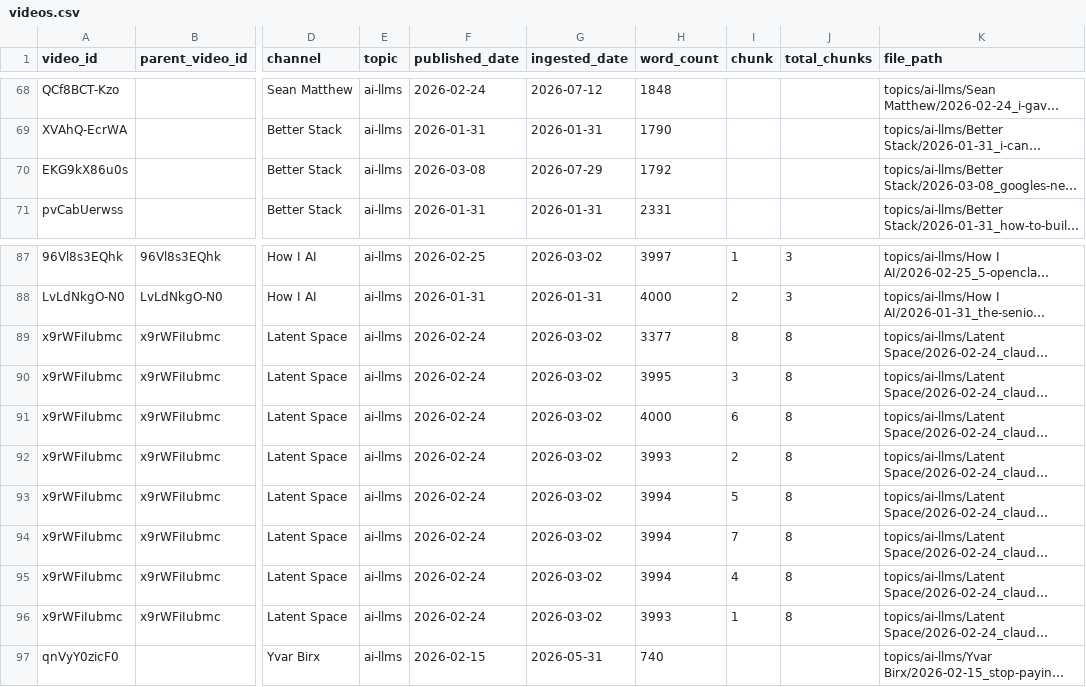
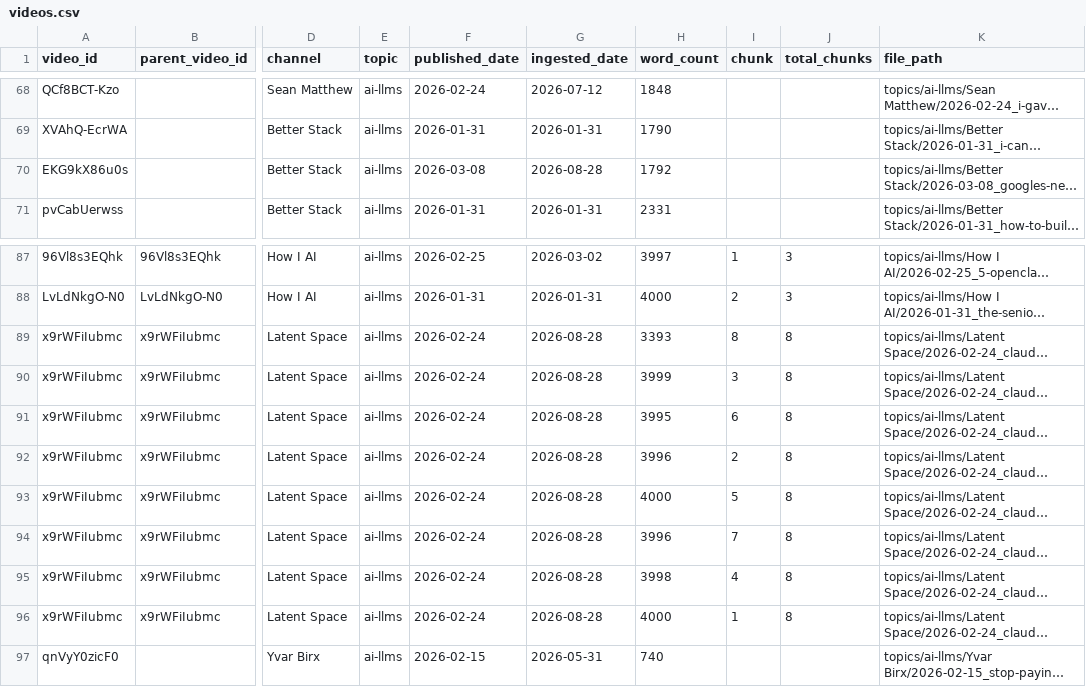
Before and after one commit to mmesomakelvin/transcript-library, a CSV file: pipeline/youtube-transcripts/index/videos.csv, drawn as a sheet; only a part is shown, gaps mark what is left out; long unchanged cells end in …; the diff names each change by its address in the sheet, - before the commit and + after, or states it on an @@ line.

```diff
--- a/pipeline/youtube-transcripts/index/videos.csv
+++ b/pipeline/youtube-transcripts/index/videos.csv
-G70 (ingested_date): 2026-07-29
+G70 (ingested_date): 2026-08-28
-G89:G96 (ingested_date): 2026-03-02
+G89:G96 (ingested_date): 2026-08-28
-H89 (word_count): 3377
+H89 (word_count): 3393
-H90 (word_count): 3995
+H90 (word_count): 3999
-H91 (word_count): 4000
+H91 (word_count): 3995
-H92 (word_count): 3993
+H92 (word_count): 3996
-H93 (word_count): 3994
+H93 (word_count): 4000
-H94 (word_count): 3994
+H94 (word_count): 3996
-H95 (word_count): 3994
+H95 (word_count): 3998
-H96 (word_count): 3993
+H96 (word_count): 4000
```
Also changed, not shown: pipeline/youtube-transcripts/index/classification_log.csv, 14 other files.
